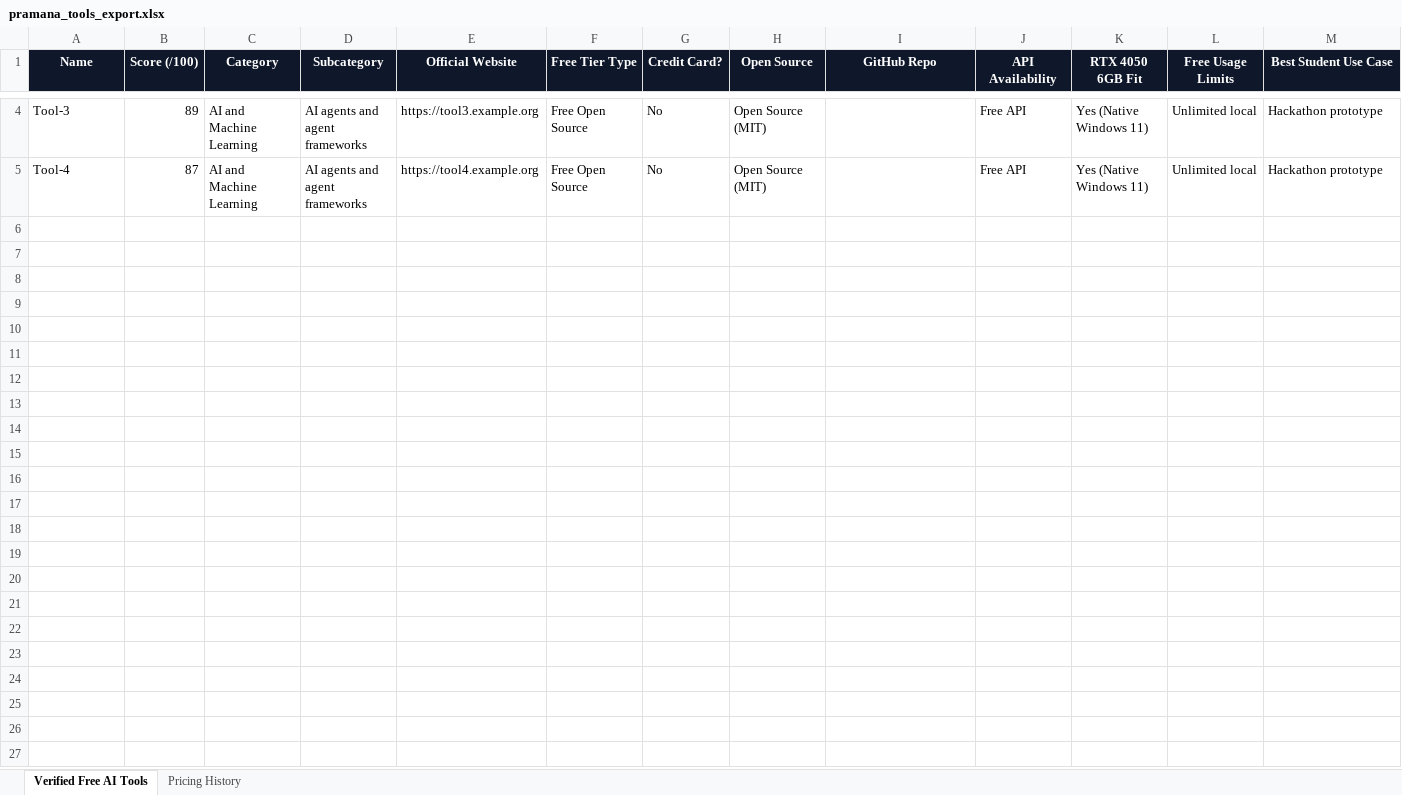
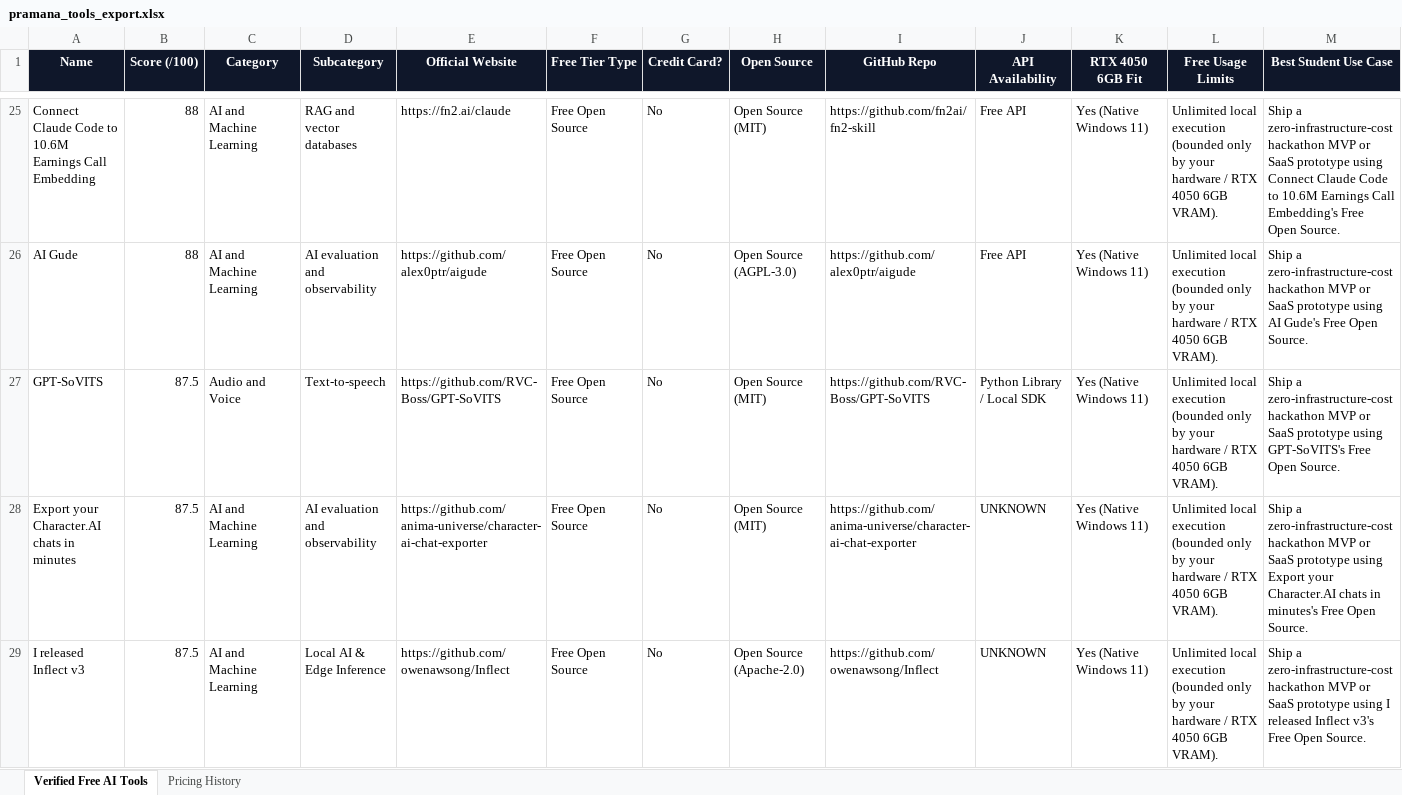
Before and after one commit to adityanimbalkar9699-max/pramana-ai-radar, an Excel workbook: docs/reports/pramana_tools_export.xlsx, sheet Verified Free AI Tools, drawn as a sheet; only a part is shown, gaps mark what is left out; values as stored, in another font and other column widths than the file's, no borders; addresses are those after the commit; rows hold the shown columns only; the diff covers the shown part only; the diff names each change by its address in the sheet, - before the commit and + after, or states it on an @@ line.

Commit message:
chore(daily): verified free AI tools discovery 2026-11-12

```diff
--- a/docs/reports/pramana_tools_export.xlsx (sheet Verified Free AI Tools)
+++ b/docs/reports/pramana_tools_export.xlsx (sheet Verified Free AI Tools)
-A25 (Name): Tool-3
+A25 (Name): Connect Claude Code to 10.6M Earnings Call Embedding
-B25 (Score (/100)): 89
+B25 (Score (/100)): 88
-D25 (Subcategory): AI agents and agent frameworks
+D25 (Subcategory): RAG and vector databases
-E25 (Official Website): https://tool3.example.org
+E25 (Official Website): https://fn2.ai/claude
-I25 (GitHub Repo): (empty)
+I25 (GitHub Repo): https://github.com/fn2ai/fn2-skill
-L25:L26 (Free Usage Limits): Unlimited local
+L25:L26 (Free Usage Limits): Unlimited local execution (bounded only by your hardware / RTX 4050 6GB VRAM).
-M25 (Best Student Use Case): Hackathon prototype
+M25 (Best Student Use Case): Ship a zero-infrastructure-cost hackathon MVP or SaaS prototype using Connect Claude Code to 10.6M Earnings Call Embedding's Free Open Source.
-A26 (Name): Tool-4
+A26 (Name): AI Gude
-B26 (Score (/100)): 87
+B26 (Score (/100)): 88
-D26 (Subcategory): AI agents and agent frameworks
+D26 (Subcategory): AI evaluation and observability
-E26 (Official Website): https://tool4.example.org
+E26 (Official Website): https://github.com/alex0ptr/aigude
-H26 (Open Source): Open Source (MIT)
+H26 (Open Source): Open Source (AGPL-3.0)
-I26 (GitHub Repo): (empty)
+I26 (GitHub Repo): https://github.com/alex0ptr/aigude
-M26 (Best Student Use Case): Hackathon prototype
+M26 (Best Student Use Case): Ship a zero-infrastructure-cost hackathon MVP or SaaS prototype using AI Gude's Free Open Source.
+row 27: GPT-SoVITS | 87.5 | Audio and Voice | Text-to-speech | https://github.com/RVC-Boss/GPT-SoVITS | Free Open Source | No | Open Source (MIT) | https://github.com/RVC-Boss/GPT-SoVITS | Python Library / Local SDK | Yes (Native Windows 11) | Unlimited local execution (bounded only by your hardware / RTX 4050 6GB VRAM). | Ship a zero-infrastructure-cost hackathon MVP or SaaS prototype using GPT-SoVITS's Free Open Source.
+row 28: Export your Character.AI chats in minutes | 87.5 | AI and Machine Learning | AI evaluation and observability | https://github.com/anima-universe/character-ai-chat-exporter | Free Open Source | No | Open Source (MIT) | https://github.com/anima-universe/character-ai-chat-exporter | UNKNOWN | Yes (Native Windows 11) | Unlimited local execution (bounded only by your hardware / RTX 4050 6GB VRAM). | Ship a zero-infrastructure-cost hackathon MVP or SaaS prototype using Export your Character.AI chats in minutes's Free Open Source.
+row 29: I released Inflect v3 | 87.5 | AI and Machine Learning | Local AI & Edge Inference | https://github.com/owenawsong/Inflect | Free Open Source | No | Open Source (Apache-2.0) | https://github.com/owenawsong/Inflect | UNKNOWN | Yes (Native Windows 11) | Unlimited local execution (bounded only by your hardware / RTX 4050 6GB VRAM). | Ship a zero-infrastructure-cost hackathon MVP or SaaS prototype using I released Inflect v3's Free Open Source.
```
Also changed, not shown: 41 added rows and 15 edited cells elsewhere in this sheet, sheet Pricing History, data/weekly_reports/pramana_tools_export.xlsx, 6 other files.
